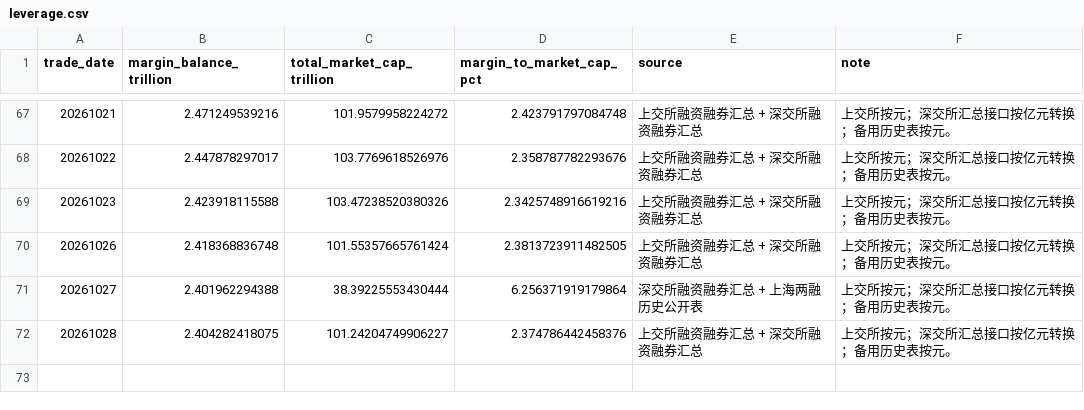
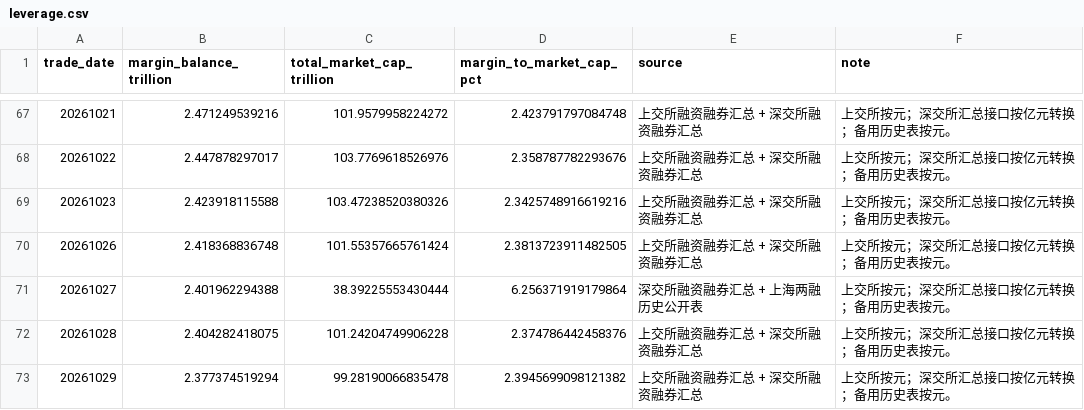
Before and after one commit to littlepeachh/macroscope-dashboard-v9, a CSV file: data/leverage.csv, drawn as a sheet; only a part is shown, gaps mark what is left out.

```diff
--- a/data/leverage.csv
+++ b/data/leverage.csv
@@ -71,2 +71,3 @@
 20261027,2.401962294388,38.39225553430444,6.256371919179864,深交所融资融券汇总 + 上海两融历史公开表,上交所按元；深交所汇总接口按亿元转换；备用历史表按元。
-20261028,2.404282418075,101.24204749906227,2.374786442458376,上交所融资融券汇总 + 深交所融资融券汇总,上交所按元；深交所汇总接口按亿元转换；备用历史表按元。
+20261028,2.404282418075,101.24204749906228,2.374786442458376,上交所融资融券汇总 + 深交所融资融券汇总,上交所按元；深交所汇总接口按亿元转换；备用历史表按元。
+20261029,2.377374519294,99.28190066835478,2.3945699098121382,上交所融资融券汇总 + 深交所融资融券汇总,上交所按元；深交所汇总接口按亿元转换；备用历史表按元。
```
Also changed, not shown: data/breadth.csv, data/crowding.csv, 6 other files.
